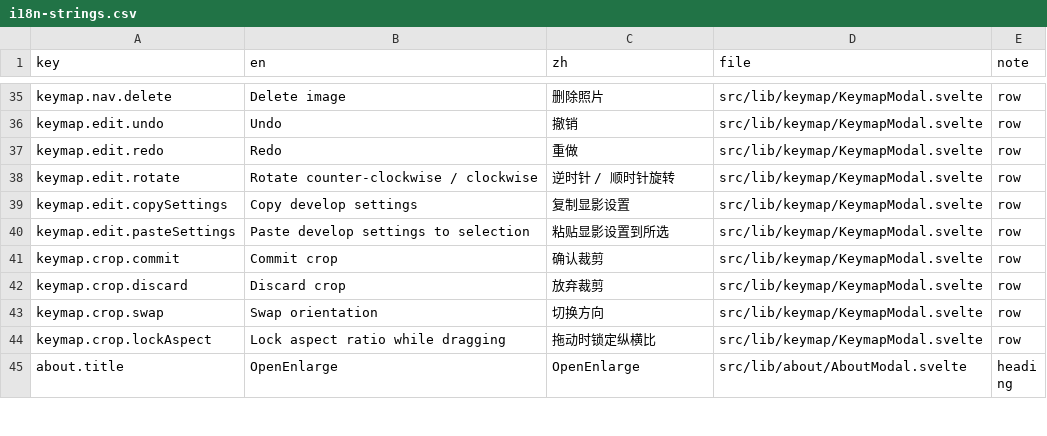
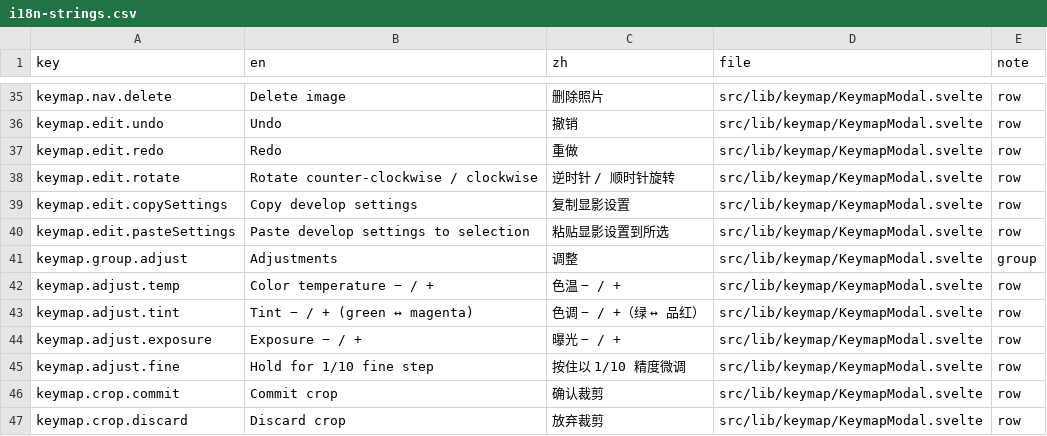
Before and after one commit to toonoumi/openenlarge, a CSV file: i18n-strings.csv, drawn as a sheet; only a part is shown, gaps mark what is left out; the shorter side is filled out with more unchanged rows; the diff names each change by its address in the sheet, - before the commit and + after, or states it on an @@ line.

```diff
--- a/i18n-strings.csv
+++ b/i18n-strings.csv
+row 41: keymap.group.adjust | Adjustments | 调整 | src/lib/keymap/KeymapModal.svelte | group
+row 42: keymap.adjust.temp | Color temperature − / + | 色温 − / + | src/lib/keymap/KeymapModal.svelte | row
+row 43: keymap.adjust.tint | Tint − / + (green ↔ magenta) | 色调 − / +（绿 ↔ 品红） | src/lib/keymap/KeymapModal.svelte | row
+row 44: keymap.adjust.exposure | Exposure − / + | 曝光 − / + | src/lib/keymap/KeymapModal.svelte | row
+row 45: keymap.adjust.fine | Hold for 1/10 fine step | 按住以 1/10 精度微调 | src/lib/keymap/KeymapModal.svelte | row
```
Also changed, not shown: 5 other files.
